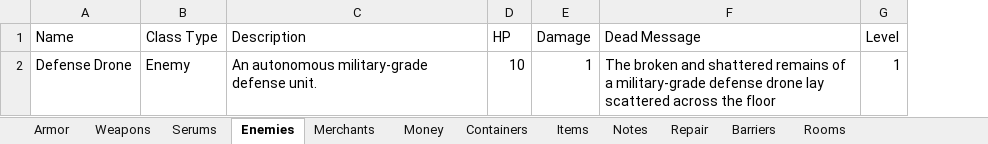
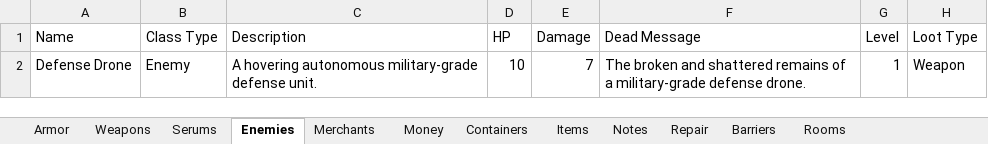
Before and after one commit to sadmicrowave/europa, an Excel workbook: res/world.xlsx, sheet Enemies, drawn as a sheet; values as stored, in another font and other column widths than the file's, no borders; the diff names each change by its address in the sheet, - before the commit and + after, or states it on an @@ line.

```diff
--- a/res/world.xlsx (sheet Enemies)
+++ b/res/world.xlsx (sheet Enemies)
+column H (Loot Type), row 2: Weapon
-C2 (Description): An autonomous military-grade…
+C2 (Description): A hovering autonomous military-grade…
-E2 (Damage): 1
+E2 (Damage): 7
-F2 (Dead Message): …military-grade defense drone lay scattered across the floor
+F2 (Dead Message): …military-grade defense drone.
```
Also changed, not shown: sheet Rooms, sheet Items, sheet Containers, sheet Barriers, sheet Money, sheet Notes, res/map.xlsx, 8 other files.
